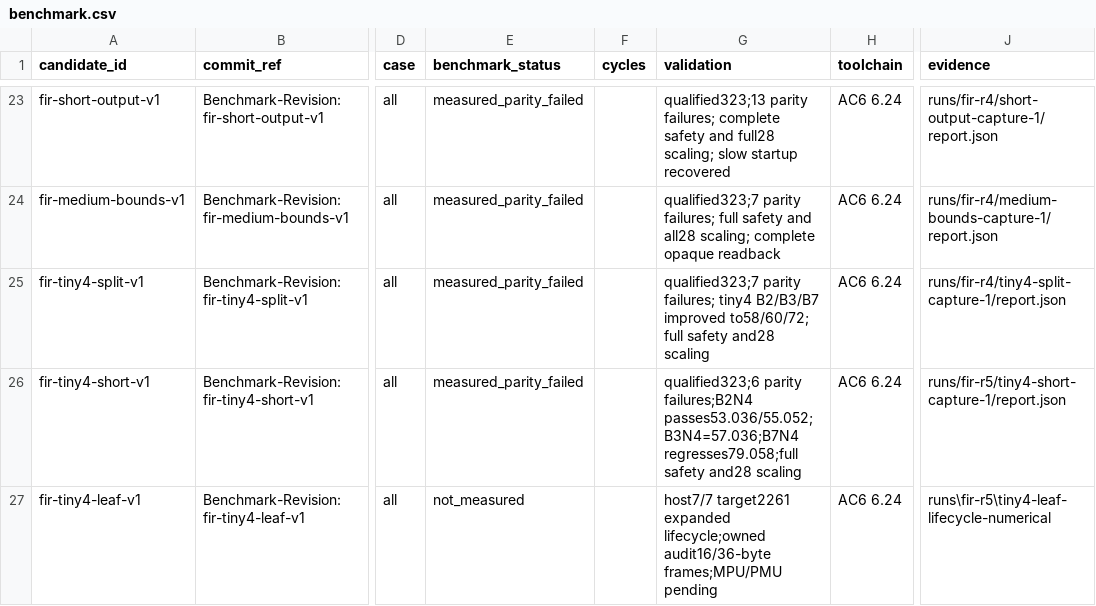
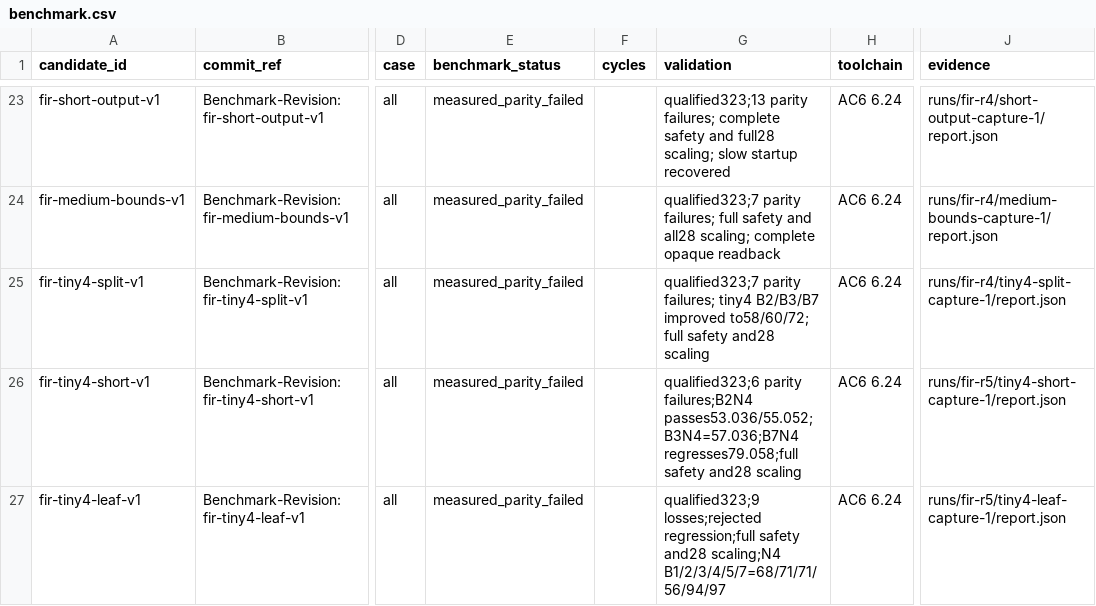
Before and after one commit to christophe0606/kda, a CSV file: benchmark.csv, drawn as a sheet; only a part is shown, gaps mark what is left out; the diff names each change by its address in the sheet, - before the commit and + after, or states it on an @@ line.

Commit message:
Retain rejected tiny4 leaf timing and complete safety evidence
Benchmark-Revision: fir-tiny4-leaf-v1

```diff
--- a/benchmark.csv
+++ b/benchmark.csv
-E27 (benchmark_status): not_measured
+E27 (benchmark_status): measured_parity_failed
-G27 (validation): host7/7 target2261 expanded lifecycle;owned audit16/36-byte frames;MPU/PMU pending
+G27 (validation): qualified323;9 losses;rejected regression;full safety and28 scaling;N4 B1/2/3/4/5/7=68/71/71/56/94/97
-J27 (evidence): runs\fir-r5\tiny4-leaf-lifecycle-numerical
+J27 (evidence): runs/fir-r5/tiny4-leaf-capture-1/report.json
```
Also changed, not shown: 2 other files.
